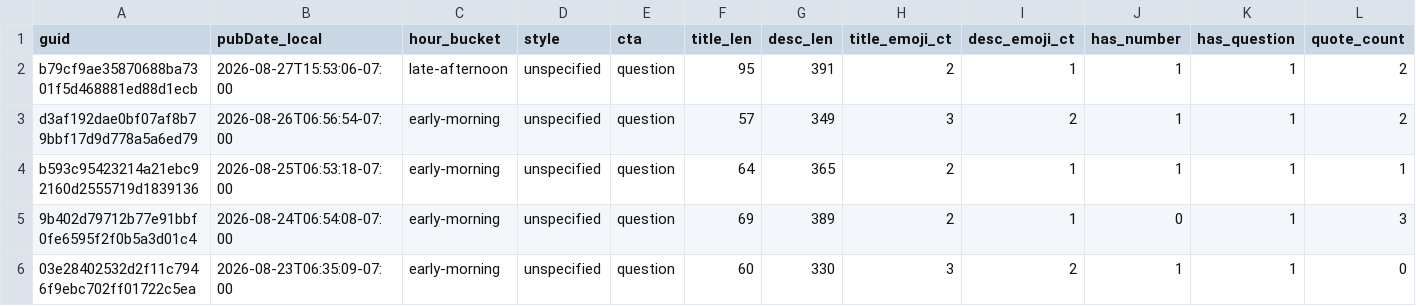
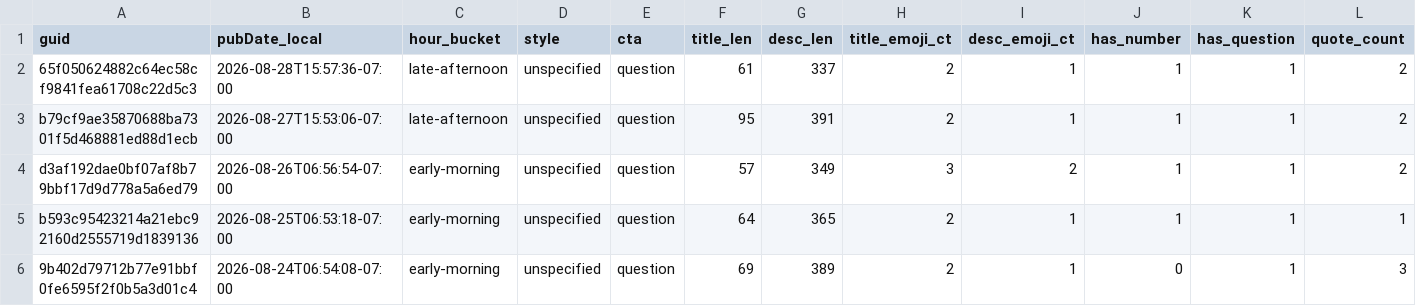
Before and after one commit to nikopastore/cf-autopost-feed, a CSV file: analytics/posts_features.csv, drawn as a sheet; only a part is shown; the shorter side is filled out with more unchanged rows; rows hold the shown columns only; the diff names each change by its address in the sheet, - before the commit and + after, or states it on an @@ line.

Commit message:
analytics: update reports, bandit, cron suggestion [skip ci]

```diff
--- a/analytics/posts_features.csv
+++ b/analytics/posts_features.csv
+row 2: 65f050624882c64ec58cf9841fea61708c22d5c3 | 2026-08-28T15:57:36-07:00 | late-afternoon | unspecified | question | 61 | 337 | 2 | 1 | 1 | 1 | 2
```
Also changed, not shown: analytics/feature_summary.csv, 4 other files.
